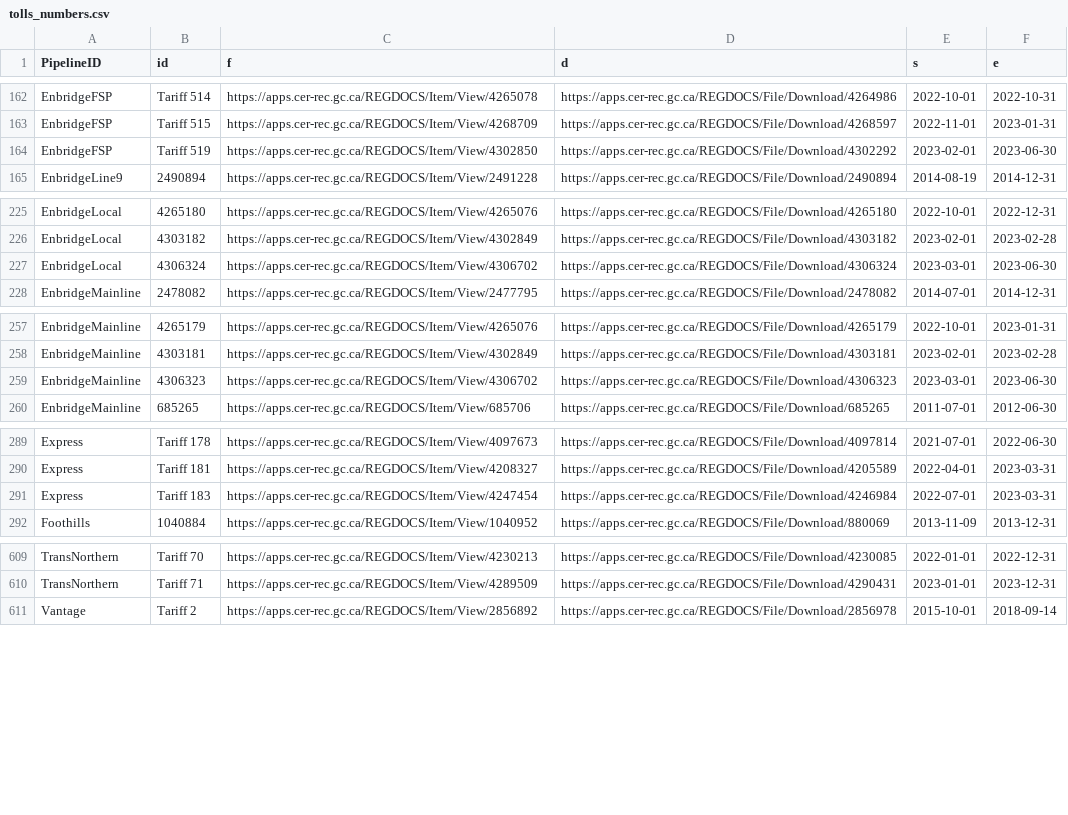
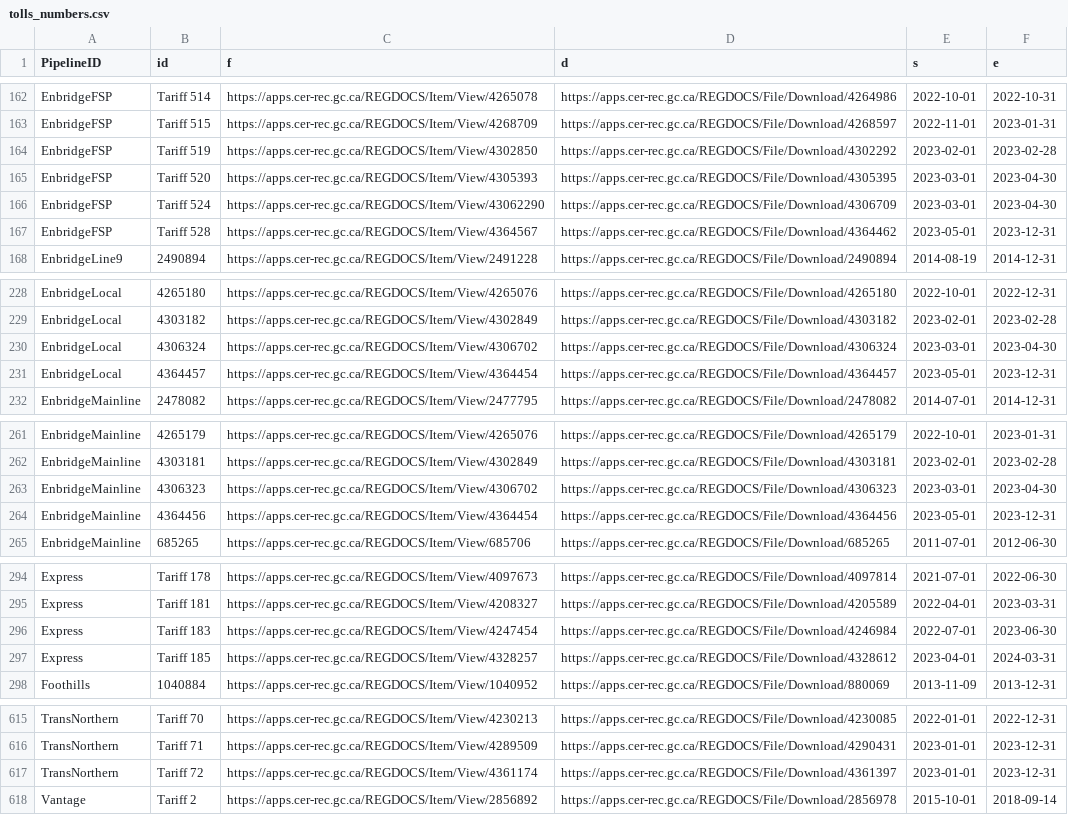
Before and after one commit to mbradds/pipeline-profiles, a CSV file: src/data_management/raw_data/tolls_numbers.csv, drawn as a sheet; only a part is shown, gaps mark what is left out; the diff covers the shown part only.

```diff
--- a/src/data_management/raw_data/tolls_numbers.csv
+++ b/src/data_management/raw_data/tolls_numbers.csv
@@ -163,3 +163,6 @@ EnbridgeFSP,Tariff 514,https://apps.cer-rec.gc.ca/REGDOCS/Item/View/4265078,http
 EnbridgeFSP,Tariff 515,https://apps.cer-rec.gc.ca/REGDOCS/Item/View/4268709,https://apps.cer-rec.gc.ca/REGDOCS/File/Download/4268597,2022-11-01,2023-01-31
-EnbridgeFSP,Tariff 519,https://apps.cer-rec.gc.ca/REGDOCS/Item/View/4302850,https://apps.cer-rec.gc.ca/REGDOCS/File/Download/4302292,2023-02-01,2023-06-30
+EnbridgeFSP,Tariff 519,https://apps.cer-rec.gc.ca/REGDOCS/Item/View/4302850,https://apps.cer-rec.gc.ca/REGDOCS/File/Download/4302292,2023-02-01,2023-02-28
+EnbridgeFSP,Tariff 520,https://apps.cer-rec.gc.ca/REGDOCS/Item/View/4305393,https://apps.cer-rec.gc.ca/REGDOCS/File/Download/4305395,2023-03-01,2023-04-30
+EnbridgeFSP,Tariff 524,https://apps.cer-rec.gc.ca/REGDOCS/Item/View/43062290,https://apps.cer-rec.gc.ca/REGDOCS/File/Download/4306709,2023-03-01,2023-04-30
+EnbridgeFSP,Tariff 528,https://apps.cer-rec.gc.ca/REGDOCS/Item/View/4364567,https://apps.cer-rec.gc.ca/REGDOCS/File/Download/4364462,2023-05-01,2023-12-31
 EnbridgeLine9,2490894,https://apps.cer-rec.gc.ca/REGDOCS/Item/View/2491228,https://apps.cer-rec.gc.ca/REGDOCS/File/Download/2490894,2014-08-19,2014-12-31
@@ -226,3 +229,4 @@ EnbridgeLocal,4265180,https://apps.cer-rec.gc.ca/REGDOCS/Item/View/4265076,https
 EnbridgeLocal,4303182,https://apps.cer-rec.gc.ca/REGDOCS/Item/View/4302849,https://apps.cer-rec.gc.ca/REGDOCS/File/Download/4303182,2023-02-01,2023-02-28
-EnbridgeLocal,4306324,https://apps.cer-rec.gc.ca/REGDOCS/Item/View/4306702,https://apps.cer-rec.gc.ca/REGDOCS/File/Download/4306324,2023-03-01,2023-06-30
+EnbridgeLocal,4306324,https://apps.cer-rec.gc.ca/REGDOCS/Item/View/4306702,https://apps.cer-rec.gc.ca/REGDOCS/File/Download/4306324,2023-03-01,2023-04-30
+EnbridgeLocal,4364457,https://apps.cer-rec.gc.ca/REGDOCS/Item/View/4364454,https://apps.cer-rec.gc.ca/REGDOCS/File/Download/4364457,2023-05-01,2023-12-31
 EnbridgeMainline,2478082,https://apps.cer-rec.gc.ca/REGDOCS/Item/View/2477795,https://apps.cer-rec.gc.ca/REGDOCS/File/Download/2478082,2014-07-01,2014-12-31
@@ -258,3 +262,4 @@ EnbridgeMainline,4265179,https://apps.cer-rec.gc.ca/REGDOCS/Item/View/4265076,ht
 EnbridgeMainline,4303181,https://apps.cer-rec.gc.ca/REGDOCS/Item/View/4302849,https://apps.cer-rec.gc.ca/REGDOCS/File/Download/4303181,2023-02-01,2023-02-28
-EnbridgeMainline,4306323,https://apps.cer-rec.gc.ca/REGDOCS/Item/View/4306702,https://apps.cer-rec.gc.ca/REGDOCS/File/Download/4306323,2023-03-01,2023-06-30
+EnbridgeMainline,4306323,https://apps.cer-rec.gc.ca/REGDOCS/Item/View/4306702,https://apps.cer-rec.gc.ca/REGDOCS/File/Download/4306323,2023-03-01,2023-04-30
+EnbridgeMainline,4364456,https://apps.cer-rec.gc.ca/REGDOCS/Item/View/4364454,https://apps.cer-rec.gc.ca/REGDOCS/File/Download/4364456,2023-05-01,2023-12-31
 EnbridgeMainline,685265,https://apps.cer-rec.gc.ca/REGDOCS/Item/View/685706,https://apps.cer-rec.gc.ca/REGDOCS/File/Download/685265,2011-07-01,2012-06-30
@@ -290,3 +295,4 @@ Express,Tariff 178,https://apps.cer-rec.gc.ca/REGDOCS/Item/View/4097673,https://
 Express,Tariff 181,https://apps.cer-rec.gc.ca/REGDOCS/Item/View/4208327,https://apps.cer-rec.gc.ca/REGDOCS/File/Download/4205589,2022-04-01,2023-03-31
-Express,Tariff 183,https://apps.cer-rec.gc.ca/REGDOCS/Item/View/4247454,https://apps.cer-rec.gc.ca/REGDOCS/File/Download/4246984,2022-07-01,2023-03-31
+Express,Tariff 183,https://apps.cer-rec.gc.ca/REGDOCS/Item/View/4247454,https://apps.cer-rec.gc.ca/REGDOCS/File/Download/4246984,2022-07-01,2023-06-30
+Express,Tariff 185,https://apps.cer-rec.gc.ca/REGDOCS/Item/View/4328257,https://apps.cer-rec.gc.ca/REGDOCS/File/Download/4328612,2023-04-01,2024-03-31
 Foothills,1040884,https://apps.cer-rec.gc.ca/REGDOCS/Item/View/1040952,https://apps.cer-rec.gc.ca/REGDOCS/File/Download/880069,2013-11-09,2013-12-31
@@ -612,2 +618,3 @@ TransNorthern,Tariff 70,https://apps.cer-rec.gc.ca/REGDOCS/Item/View/4230213,htt
 TransNorthern,Tariff 71,https://apps.cer-rec.gc.ca/REGDOCS/Item/View/4289509,https://apps.cer-rec.gc.ca/REGDOCS/File/Download/4290431,2023-01-01,2023-12-31
+TransNorthern,Tariff 72,https://apps.cer-rec.gc.ca/REGDOCS/Item/View/4361174,https://apps.cer-rec.gc.ca/REGDOCS/File/Download/4361397,2023-01-01,2023-12-31
 Vantage,Tariff 2,https://apps.cer-rec.gc.ca/REGDOCS/Item/View/2856892,https://apps.cer-rec.gc.ca/REGDOCS/File/Download/2856978,2015-10-01,2018-09-14
```
Also changed, not shown: 3 edited cells elsewhere in this file, src/data_management/raw_data/apportionment.csv, src/data_management/raw_data/throughput_oil_monthly.csv, 53 other files.
